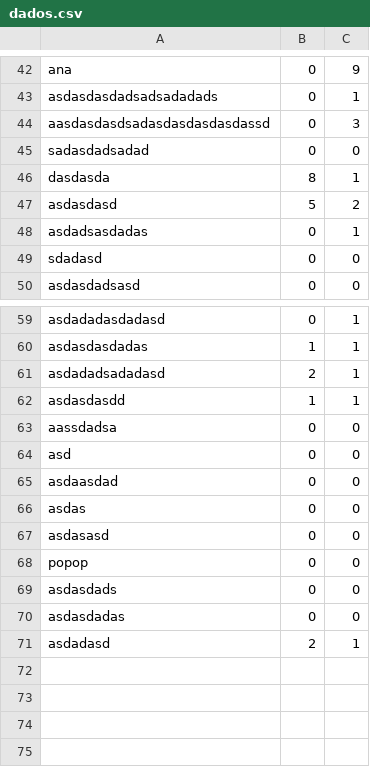
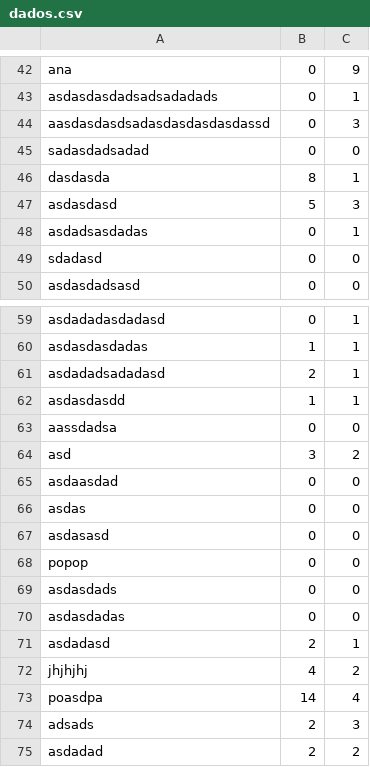
Before and after one commit to vrrocha-scs/Flappy-bird, a CSV file: assets/datas/dados.csv, drawn as a sheet; only a part is shown, gaps mark what is left out.

```diff
--- a/assets/datas/dados.csv
+++ b/assets/datas/dados.csv
@@ -46,3 +46,3 @@ sadasdadsadad,0,0
 dasdasda,8,1
-asdasdasd,5,2
+asdasdasd,5,3
 asdadsasdadas,0,1
@@ -63,3 +63,3 @@ asdasdasdd,1,1
 aassdadsa,0,0
-asd,0,0
+asd,3,2
 asdaasdad,0,0
@@ -71 +71,5 @@ asdasdadas,0,0
 asdadasd,2,1
+jhjhjhj,4,2
+poasdpa,14,4
+adsads,2,3
+asdadad,2,2
```
Also changed, not shown: 4 other files.
